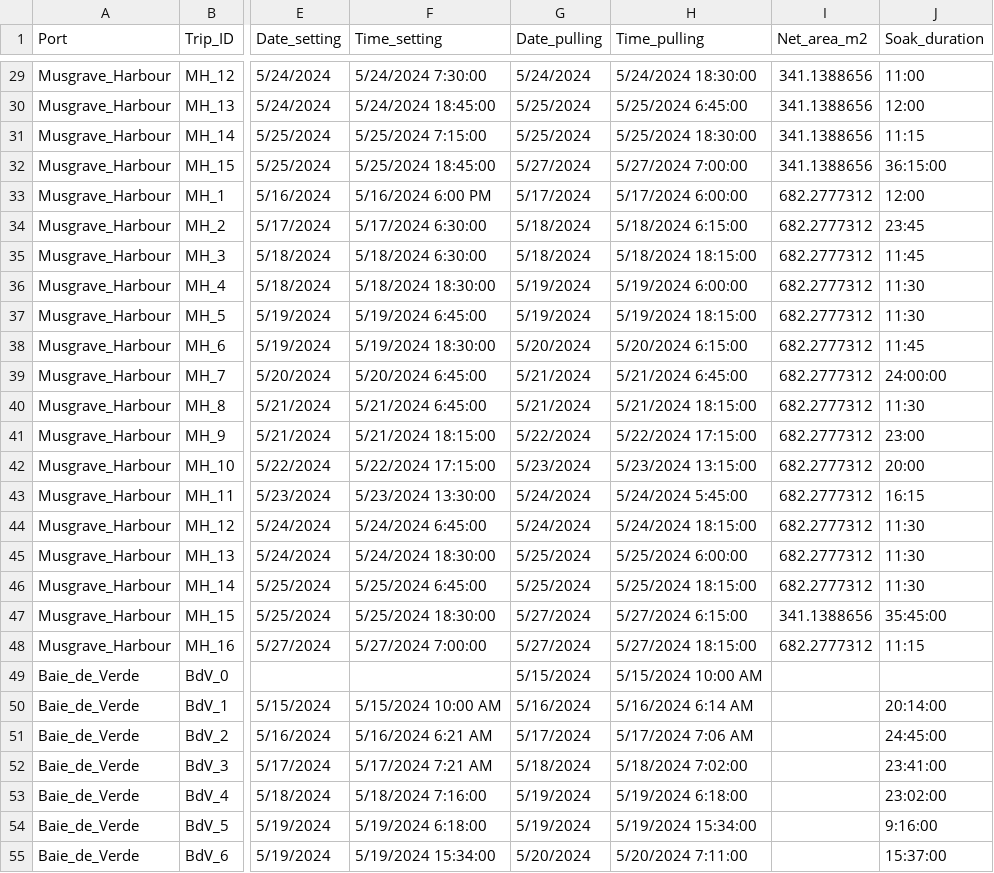
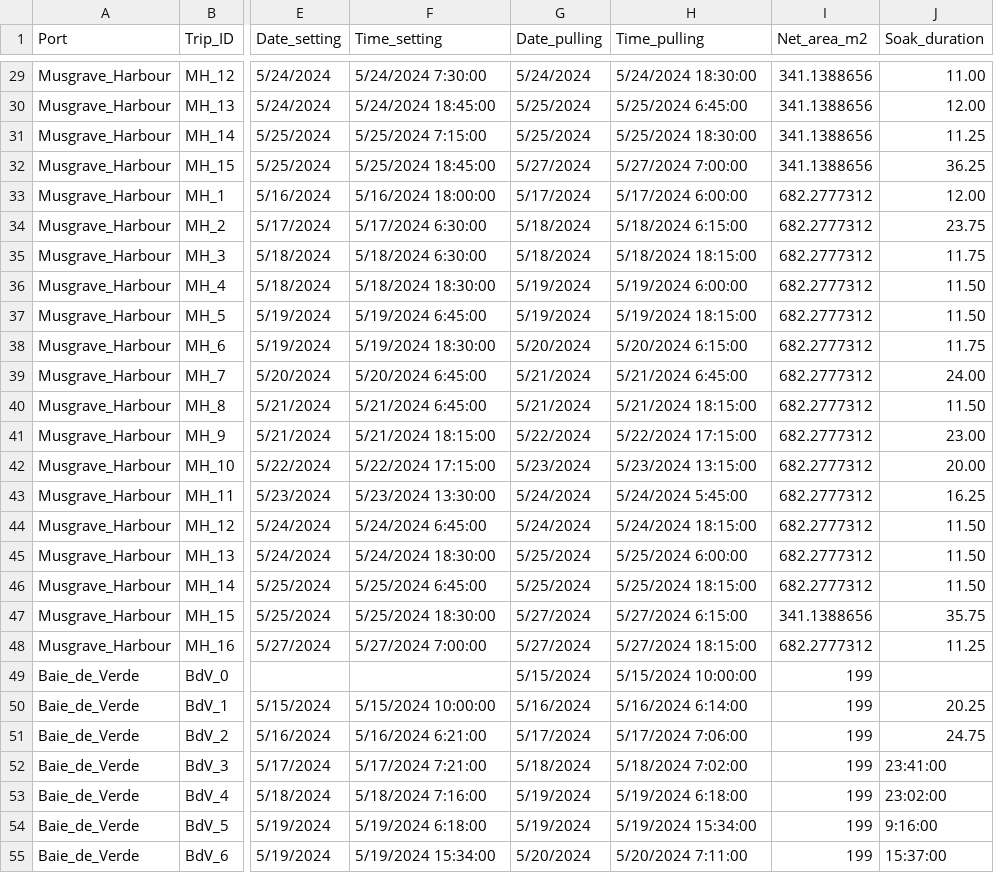
Before and after one commit to smcollins323/USFWS-Bycatch-Soak-Time, a CSV file: data/Main_herring_2024_Catch_Bycatch.csv, drawn as a sheet; only a part is shown, gaps mark what is left out; the diff covers the shown part only; the diff names each change by its address in the sheet, - before the commit and + after, or states it on an @@ line.

```diff
--- a/data/Main_herring_2024_Catch_Bycatch.csv
+++ b/data/Main_herring_2024_Catch_Bycatch.csv
-J29 (Soak_duration): 11:00
+J29 (Soak_duration): 11.00
-J30 (Soak_duration): 12:00
+J30 (Soak_duration): 12.00
-J31 (Soak_duration): 11:15
+J31 (Soak_duration): 11.25
-J32 (Soak_duration): 36:15:00
+J32 (Soak_duration): 36.25
-F33 (Time_setting): 5/16/2024 6:00 PM
+F33 (Time_setting): 5/16/2024 18:00:00
-J33 (Soak_duration): 12:00
+J33 (Soak_duration): 12.00
-J34 (Soak_duration): 23:45
+J34 (Soak_duration): 23.75
-J35 (Soak_duration): 11:45
+J35 (Soak_duration): 11.75
-J36:J37 (Soak_duration): 11:30
+J36:J37 (Soak_duration): 11.50
-J38 (Soak_duration): 11:45
+J38 (Soak_duration): 11.75
-J39 (Soak_duration): 24:00:00
+J39 (Soak_duration): 24.00
-J40 (Soak_duration): 11:30
+J40 (Soak_duration): 11.50
-J41 (Soak_duration): 23:00
+J41 (Soak_duration): 23.00
-J42 (Soak_duration): 20:00
+J42 (Soak_duration): 20.00
-J43 (Soak_duration): 16:15
+J43 (Soak_duration): 16.25
-J44:J46 (Soak_duration): 11:30
+J44:J46 (Soak_duration): 11.50
-J47 (Soak_duration): 35:45:00
+J47 (Soak_duration): 35.75
-J48 (Soak_duration): 11:15
+J48 (Soak_duration): 11.25
-H49 (Time_pulling): 5/15/2024 10:00 AM
+H49 (Time_pulling): 5/15/2024 10:00:00
-I49:I55 (Net_area_m2): (empty)
+I49:I55 (Net_area_m2): 199
-F50 (Time_setting): 5/15/2024 10:00 AM
+F50 (Time_setting): 5/15/2024 10:00:00
-H50 (Time_pulling): 5/16/2024 6:14 AM
+H50 (Time_pulling): 5/16/2024 6:14:00
-J50 (Soak_duration): 20:14:00
+J50 (Soak_duration): 20.25
-F51 (Time_setting): 5/16/2024 6:21 AM
+F51 (Time_setting): 5/16/2024 6:21:00
-H51 (Time_pulling): 5/17/2024 7:06 AM
+H51 (Time_pulling): 5/17/2024 7:06:00
-J51 (Soak_duration): 24:45:00
+J51 (Soak_duration): 24.75
-F52 (Time_setting): 5/17/2024 7:21 AM
+F52 (Time_setting): 5/17/2024 7:21:00
```
Also changed, not shown: 61 edited cells elsewhere in this file, 6 other files.
